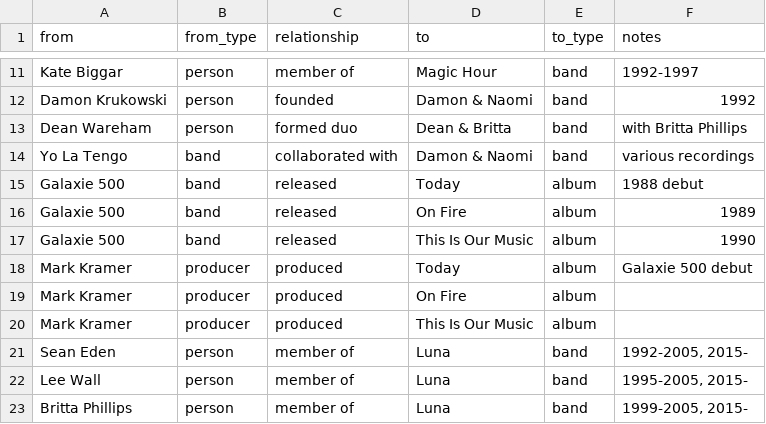
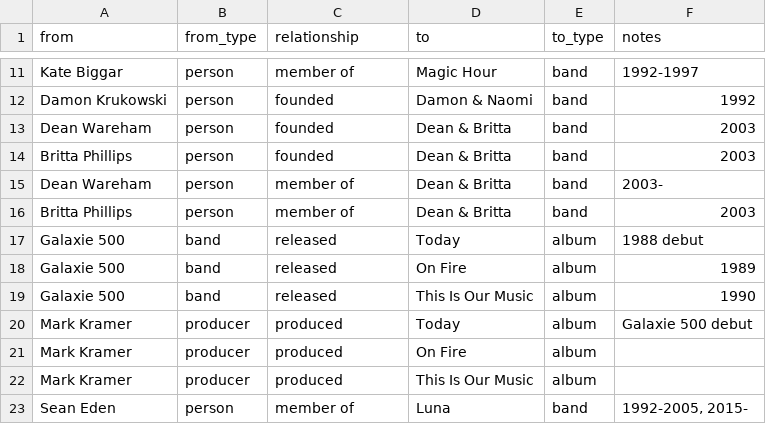
Before and after one commit to grange85/ahfow-music-graph, a CSV file: relationships.csv, drawn as a sheet; only a part is shown, gaps mark what is left out; the shorter side is filled out with more unchanged rows.

Commit message:
update relationships

```diff
--- a/relationships.csv
+++ b/relationships.csv
@@ -12,4 +12,6 @@ Kate Biggar,person,member of,Magic Hour,band,1992-1997
 Damon Krukowski,person,founded,Damon & Naomi,band,1992
-Dean Wareham,person,formed duo,Dean & Britta,band,with Britta Phillips
-Yo La Tengo,band,collaborated with,Damon & Naomi,band,various recordings
+Dean Wareham,person,founded,Dean & Britta,band,2003
+Britta Phillips,person,founded,Dean & Britta,band,2003
+Dean Wareham,person,member of,Dean & Britta,band,2003-
+Britta Phillips,person,member of,Dean & Britta,band,2003
 Galaxie 500,band,released,Today,album,1988 debut
```
